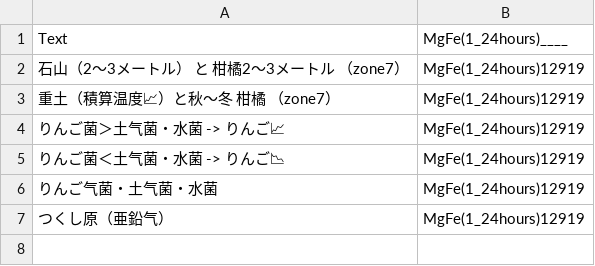
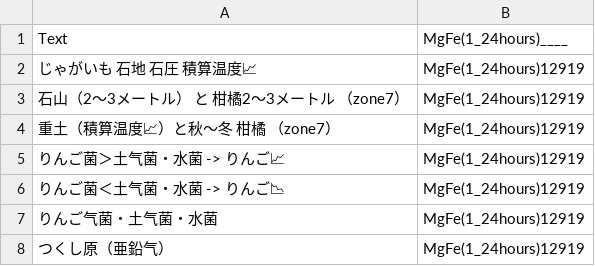
Before and after one commit to FruityheartGarden/MgFe, a CSV file: MgFe(1_24hours)12919.csv, drawn as a sheet; the diff names each change by its address in the sheet, - before the commit and + after, or states it on an @@ line.

Commit message:
🌱📈

```diff
--- a/MgFe(1_24hours)12919.csv
+++ b/MgFe(1_24hours)12919.csv
+row 2: じゃがいも 石地 石圧 積算温度📈 | MgFe(1_24hours)12919
```
